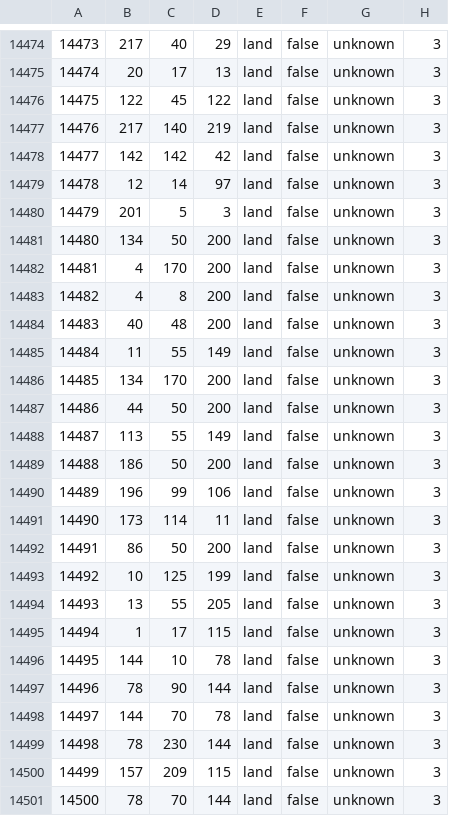
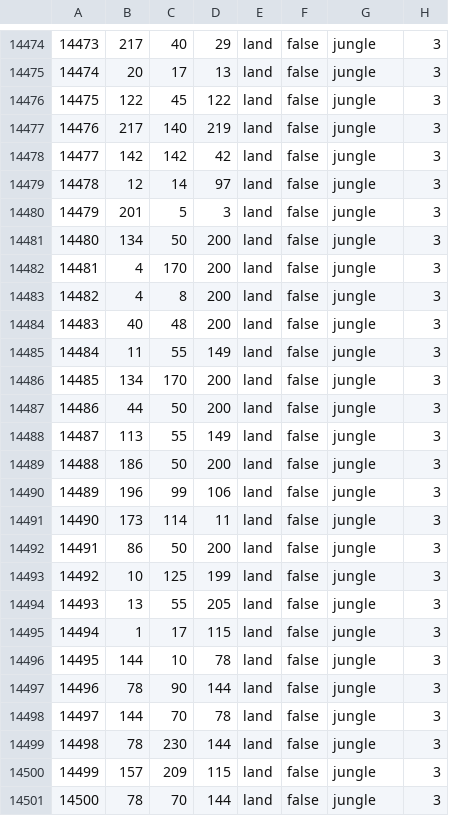
Before and after one commit to hkopt3445/Der-Bruderkrieg-Official-Github, a CSV file: map/definition.csv, drawn as a sheet; only a part is shown, gaps mark what is left out; the diff covers the shown part only.

```diff
--- a/map/definition.csv
+++ b/map/definition.csv
@@ -14474,28 +14474,28 @@
-14473;217;40;29;land;false;unknown;3
-14474;20;17;13;land;false;unknown;3
-14475;122;45;122;land;false;unknown;3
-14476;217;140;219;land;false;unknown;3
-14477;142;142;42;land;false;unknown;3
-14478;12;14;97;land;false;unknown;3
-14479;201;5;3;land;false;unknown;3
-14480;134;50;200;land;false;unknown;3
-14481;4;170;200;land;false;unknown;3
-14482;4;8;200;land;false;unknown;3
-14483;40;48;200;land;false;unknown;3
-14484;11;55;149;land;false;unknown;3
-14485;134;170;200;land;false;unknown;3
-14486;44;50;200;land;false;unknown;3
-14487;113;55;149;land;false;unknown;3
-14488;186;50;200;land;false;unknown;3
-14489;196;99;106;land;false;unknown;3
-14490;173;114;11;land;false;unknown;3
-14491;86;50;200;land;false;unknown;3
-14492;10;125;199;land;false;unknown;3
-14493;13;55;205;land;false;unknown;3
-14494;1;17;115;land;false;unknown;3
-14495;144;10;78;land;false;unknown;3
-14496;78;90;144;land;false;unknown;3
-14497;144;70;78;land;false;unknown;3
-14498;78;230;144;land;false;unknown;3
-14499;157;209;115;land;false;unknown;3
-14500;78;70;144;land;false;unknown;3
+14473;217;40;29;land;false;jungle;3
+14474;20;17;13;land;false;jungle;3
+14475;122;45;122;land;false;jungle;3
+14476;217;140;219;land;false;jungle;3
+14477;142;142;42;land;false;jungle;3
+14478;12;14;97;land;false;jungle;3
+14479;201;5;3;land;false;jungle;3
+14480;134;50;200;land;false;jungle;3
+14481;4;170;200;land;false;jungle;3
+14482;4;8;200;land;false;jungle;3
+14483;40;48;200;land;false;jungle;3
+14484;11;55;149;land;false;jungle;3
+14485;134;170;200;land;false;jungle;3
+14486;44;50;200;land;false;jungle;3
+14487;113;55;149;land;false;jungle;3
+14488;186;50;200;land;false;jungle;3
+14489;196;99;106;land;false;jungle;3
+14490;173;114;11;land;false;jungle;3
+14491;86;50;200;land;false;jungle;3
+14492;10;125;199;land;false;jungle;3
+14493;13;55;205;land;false;jungle;3
+14494;1;17;115;land;false;jungle;3
+14495;144;10;78;land;false;jungle;3
+14496;78;90;144;land;false;jungle;3
+14497;144;70;78;land;false;jungle;3
+14498;78;230;144;land;false;jungle;3
+14499;157;209;115;land;false;jungle;3
+14500;78;70;144;land;false;jungle;3
```
Also changed, not shown: 111 edited cells elsewhere in this file, 19 other files.
